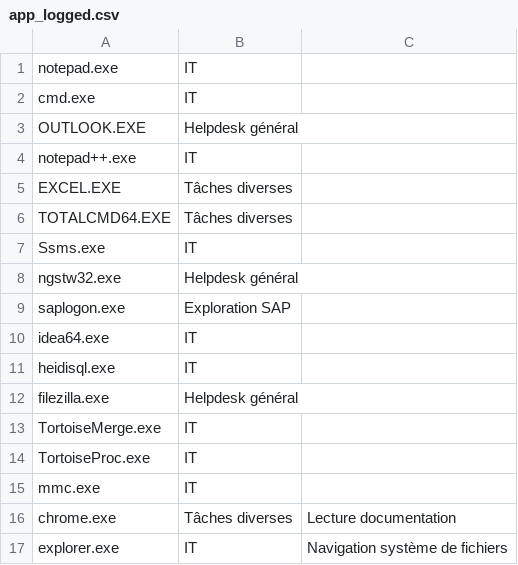
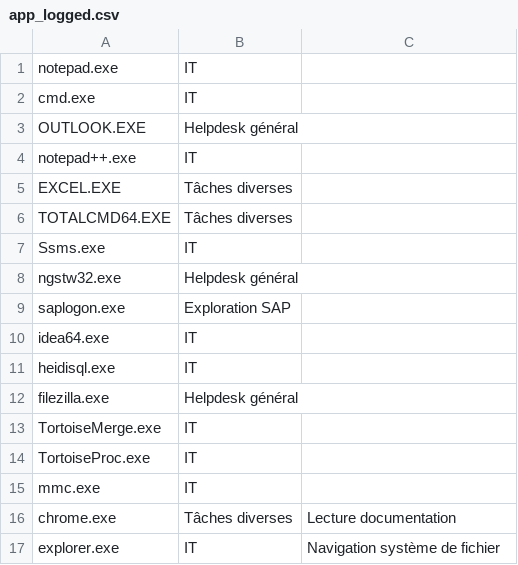
Before and after one commit to doolieSoft/automatic_toggl, a CSV file: app_logged.csv, drawn as a sheet.

```diff
--- a/app_logged.csv
+++ b/app_logged.csv
@@ -16,2 +16,2 @@ mmc.exe;IT;
 chrome.exe;Tâches diverses;Lecture documentation
-explorer.exe;IT;Navigation système de fichiers
+explorer.exe;IT;Navigation système de fichier
```
Also changed, not shown: 3 other files.
